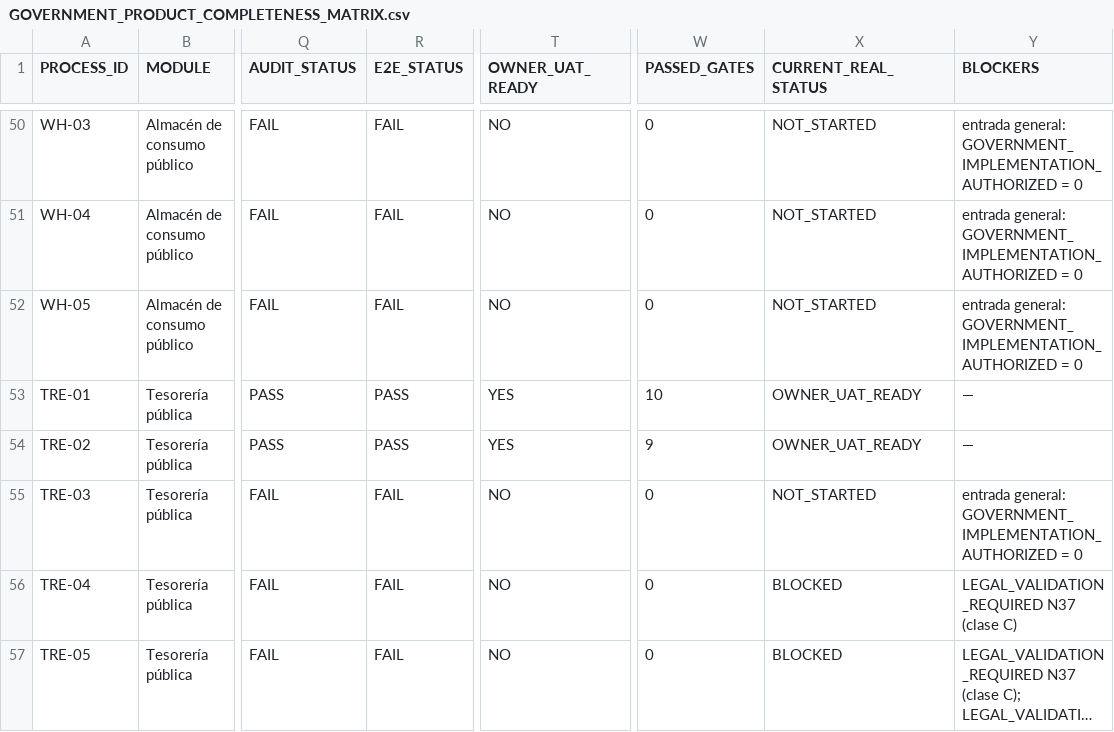
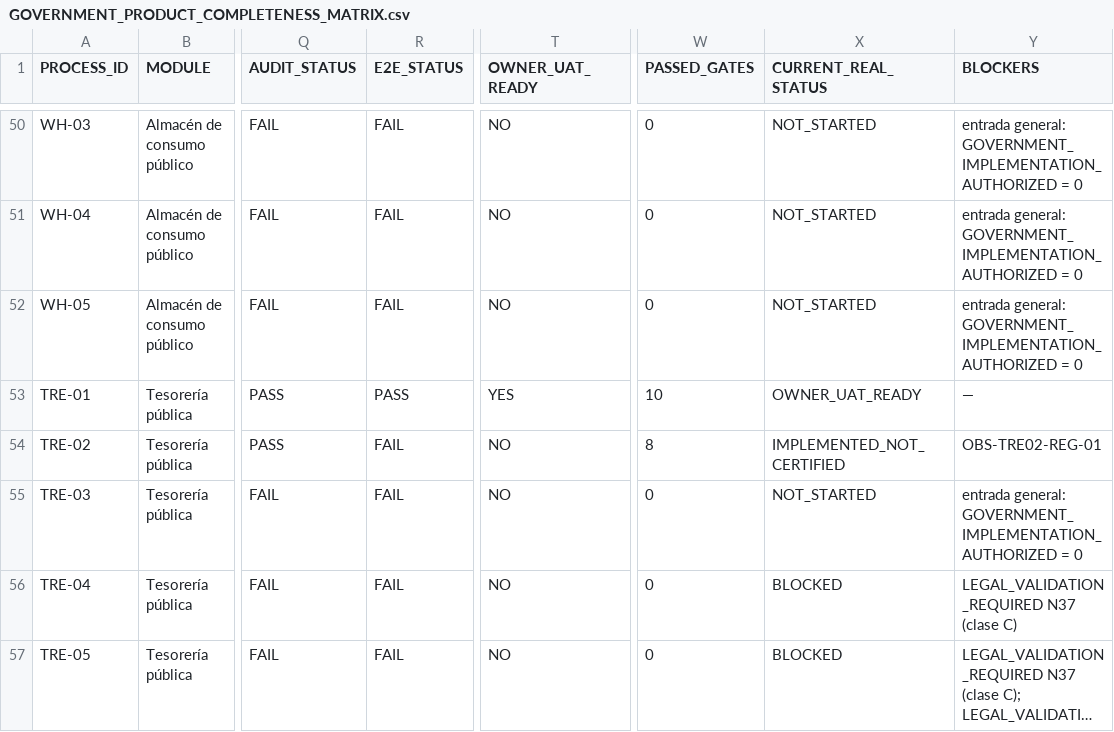
Before and after one commit to dvconsultores/kontrol, a CSV file: docs/roadmap/government-product-completeness/GOVERNMENT_PRODUCT_COMPLETENESS_MATRIX.csv, drawn as a sheet; only a part is shown, gaps mark what is left out; long unchanged cells end in …; the diff names each change by its address in the sheet, - before the commit and + after, or states it on an @@ line.

```diff
--- a/docs/roadmap/government-product-completeness/GOVERNMENT_PRODUCT_COMPLETENESS_MATRIX.csv
+++ b/docs/roadmap/government-product-completeness/GOVERNMENT_PRODUCT_COMPLETENESS_MATRIX.csv
-R54 (E2E_STATUS): PASS
+R54 (E2E_STATUS): FAIL
-T54 (OWNER_UAT_READY): YES
+T54 (OWNER_UAT_READY): NO
-W54 (PASSED_GATES): 9
+W54 (PASSED_GATES): 8
-X54 (CURRENT_REAL_STATUS): OWNER_UAT_READY
+X54 (CURRENT_REAL_STATUS): IMPLEMENTED_NOT_CERTIFIED
-Y54 (BLOCKERS): —
+Y54 (BLOCKERS): OBS-TRE02-REG-01
```
Also changed, not shown: docs/roadmap/government-product-completeness/GOVERNMENT_REQUIREMENTS_PRODUCT_MATRIX.csv, 7 other files.
